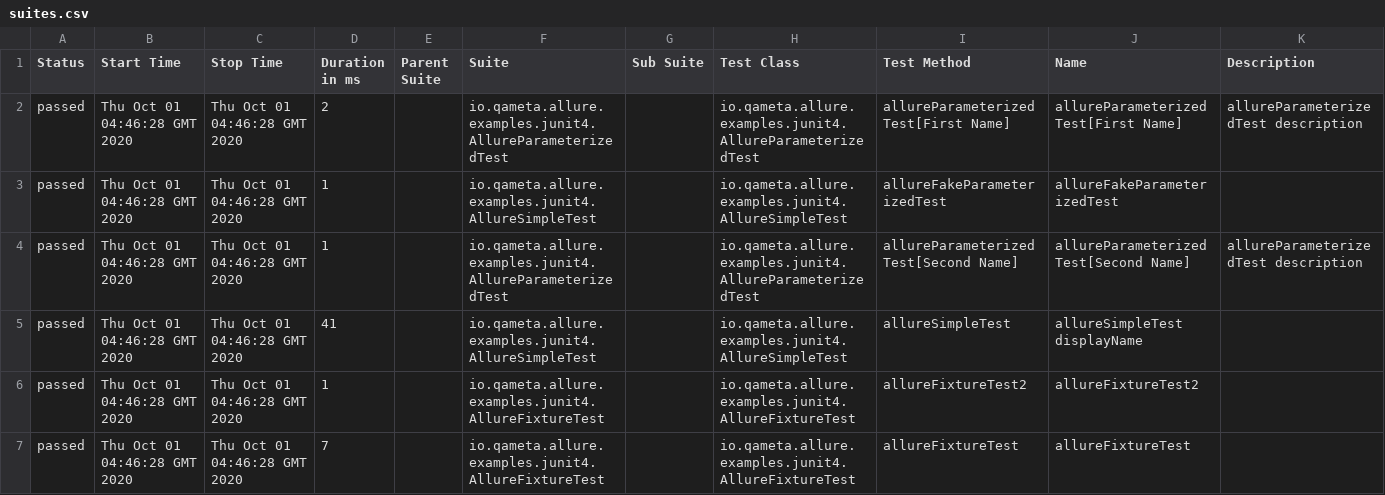
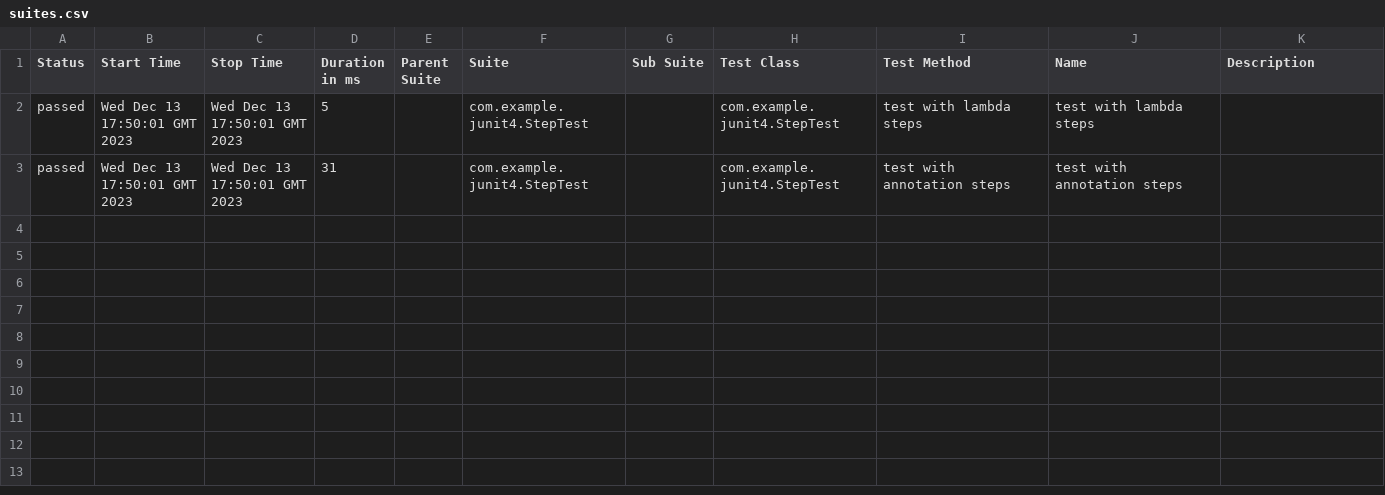
Before and after one commit to allure-examples/junit4-kotlin-maven, a CSV file: 4/data/suites.csv, drawn as a sheet.

```diff
--- a/4/data/suites.csv
+++ b/4/data/suites.csv
@@ -1,7 +1,3 @@
 "Status","Start Time","Stop Time","Duration in ms","Parent Suite","Suite","Sub Suite","Test Class","Test Method","Name","Description"
-"passed","Thu Oct 01 04:46:28 GMT 2020","Thu Oct 01 04:46:28 GMT 2020","2","","io.qameta.allure.examples.junit4.AllureParameterizedTest","","io.qameta.allure.examples.junit4.AllureParameterizedTest","allureParameterizedTest[First Name]","allureParameterizedTest[First Name]","allureParameterizedTest description"
-"passed","Thu Oct 01 04:46:28 GMT 2020","Thu Oct 01 04:46:28 GMT 2020","1","","io.qameta.allure.examples.junit4.AllureSimpleTest","","io.qameta.allure.examples.junit4.AllureSimpleTest","allureFakeParameterizedTest","allureFakeParameterizedTest",""
-"passed","Thu Oct 01 04:46:28 GMT 2020","Thu Oct 01 04:46:28 GMT 2020","1","","io.qameta.allure.examples.junit4.AllureParameterizedTest","","io.qameta.allure.examples.junit4.AllureParameterizedTest","allureParameterizedTest[Second Name]","allureParameterizedTest[Second Name]","allureParameterizedTest description"
-"passed","Thu Oct 01 04:46:28 GMT 2020","Thu Oct 01 04:46:28 GMT 2020","41","","io.qameta.allure.examples.junit4.AllureSimpleTest","","io.qameta.allure.examples.junit4.AllureSimpleTest","allureSimpleTest","allureSimpleTest displayName",""
-"passed","Thu Oct 01 04:46:28 GMT 2020","Thu Oct 01 04:46:28 GMT 2020","1","","io.qameta.allure.examples.junit4.AllureFixtureTest","","io.qameta.allure.examples.junit4.AllureFixtureTest","allureFixtureTest2","allureFixtureTest2",""
-"passed","Thu Oct 01 04:46:28 GMT 2020","Thu Oct 01 04:46:28 GMT 2020","7","","io.qameta.allure.examples.junit4.AllureFixtureTest","","io.qameta.allure.examples.junit4.AllureFixtureTest","allureFixtureTest","allureFixtureTest",""
+"passed","Wed Dec 13 17:50:01 GMT 2023","Wed Dec 13 17:50:01 GMT 2023","5","","com.example.junit4.StepTest","","com.example.junit4.StepTest","test with lambda steps","test with lambda steps",""
+"passed","Wed Dec 13 17:50:01 GMT 2023","Wed Dec 13 17:50:01 GMT 2023","31","","com.example.junit4.StepTest","","com.example.junit4.StepTest","test with annotation steps","test with annotation steps",""
```
Also changed, not shown: 43 other files.
